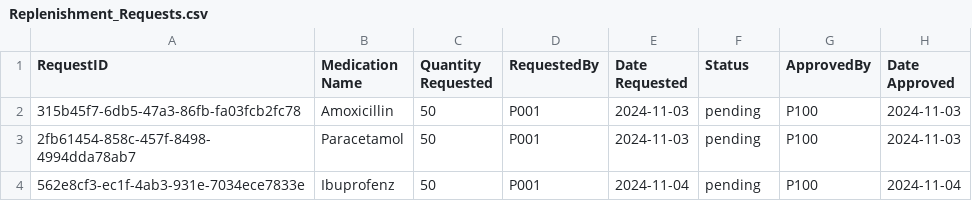
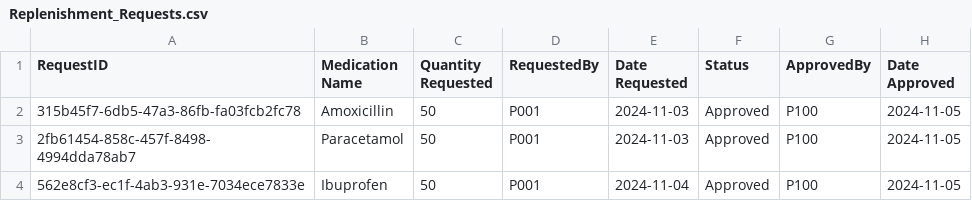
Before and after one commit to tgw6201/SC2002-Health-Management-System, a CSV file: HealthManagementSystem/src/FileManager/Data/Replenishment_Requests.csv, drawn as a sheet.

Commit message:
Fixed error for FileWriter WriteData

```diff
--- a/HealthManagementSystem/src/FileManager/Data/Replenishment_Requests.csv
+++ b/HealthManagementSystem/src/FileManager/Data/Replenishment_Requests.csv
@@ -1,4 +1,4 @@
 RequestID,Medication Name,Quantity Requested,RequestedBy,Date Requested,Status,ApprovedBy,Date Approved
-315b45f7-6db5-47a3-86fb-fa03fcb2fc78,Amoxicillin,50,P001,2024-11-03,pending,P100,2024-11-03
-2fb61454-858c-457f-8498-4994dda78ab7,Paracetamol,50,P001,2024-11-03,pending,P100,2024-11-03
-562e8cf3-ec1f-4ab3-931e-7034ece7833e,Ibuprofenz,50,P001,2024-11-04,pending,P100,2024-11-04
+315b45f7-6db5-47a3-86fb-fa03fcb2fc78,Amoxicillin,50,P001,2024-11-03,Approved,P100,2024-11-05
+2fb61454-858c-457f-8498-4994dda78ab7,Paracetamol,50,P001,2024-11-03,Approved,P100,2024-11-05
+562e8cf3-ec1f-4ab3-931e-7034ece7833e,Ibuprofen,50,P001,2024-11-04,Approved,P100,2024-11-05
```
Also changed, not shown: 2 other files.
